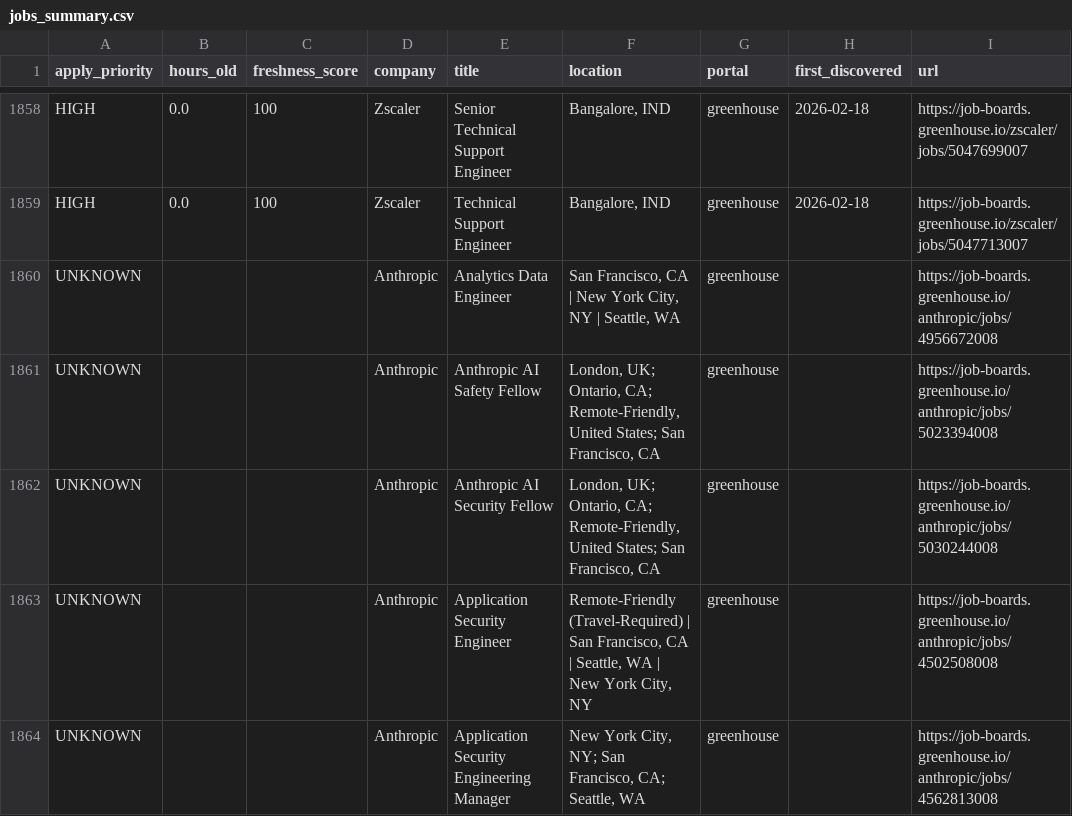
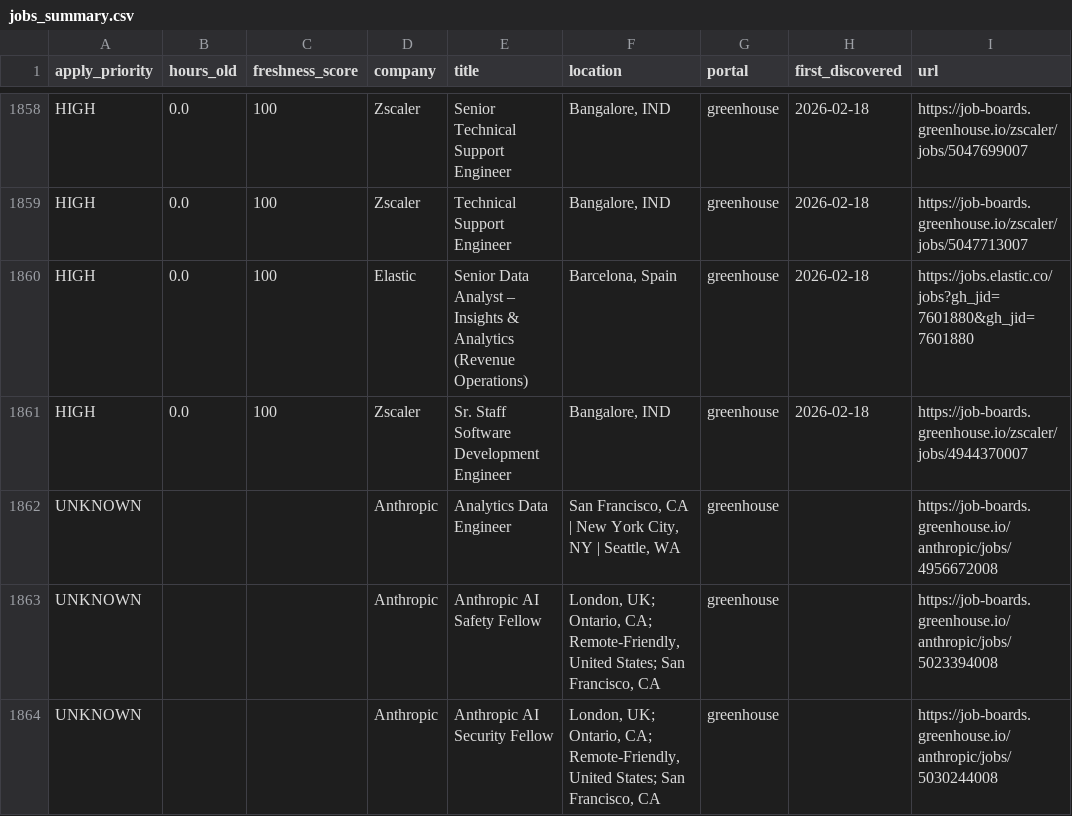
Before and after one commit to Nuthanreddy05/tech-jobs-scraper, a CSV file: jobs/jobs_summary.csv, drawn as a sheet; only a part is shown, gaps mark what is left out; the shorter side is filled out with more unchanged rows; the diff names each change by its address in the sheet, - before the commit and + after, or states it on an @@ line.

```diff
--- a/jobs/jobs_summary.csv
+++ b/jobs/jobs_summary.csv
+row 1860: HIGH | 0.0 | 100 | Elastic | Senior Data Analyst – Insights & Analytics (Revenue Operations) | Barcelona, Spain | greenhouse | 2026-02-18 | https://jobs.elastic.co/jobs?gh_jid=7601880&gh_jid=7601880
+row 1861: HIGH | 0.0 | 100 | Zscaler | Sr. Staff Software Development Engineer | Bangalore, IND | greenhouse | 2026-02-18 | https://job-boards.greenhouse.io/zscaler/jobs/4944370007
```
Also changed, not shown: 5 other files.
